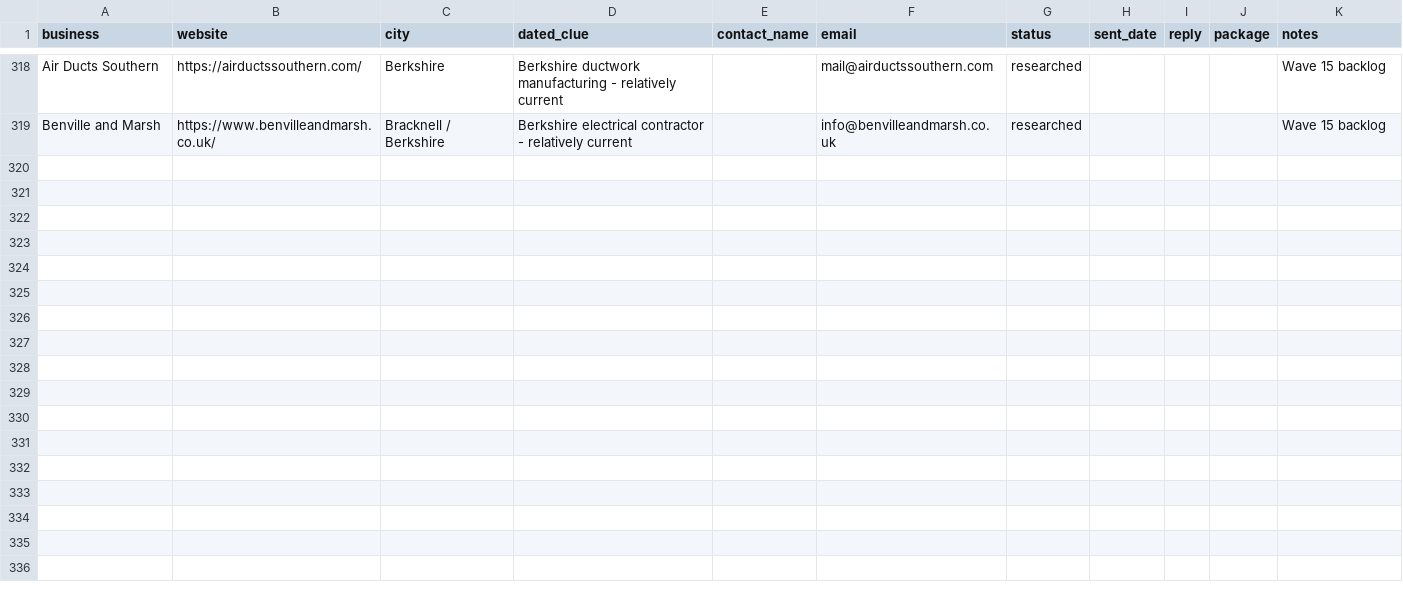
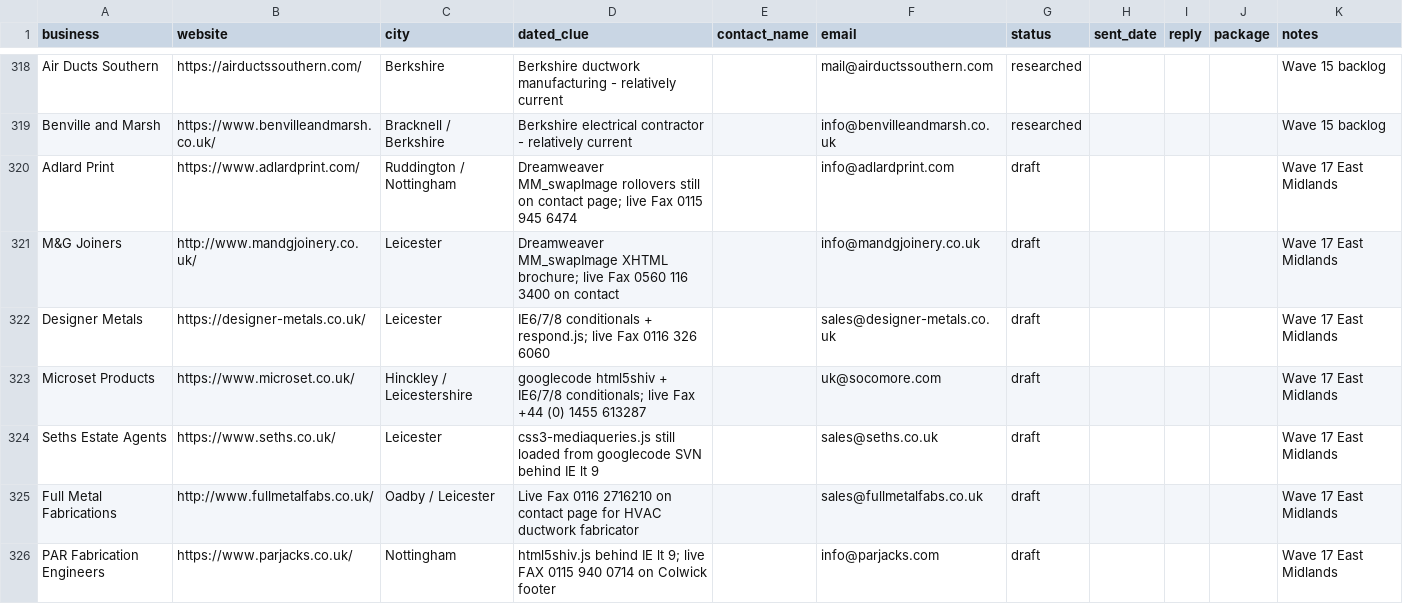
Before and after one commit to menacesahota/roguemodern, a CSV file: outreach/prospects.csv, drawn as a sheet; only a part is shown, gaps mark what is left out; the diff covers the shown part only.

```diff
--- a/outreach/prospects.csv
+++ b/outreach/prospects.csv
@@ -319 +319,8 @@ Air Ducts Southern,https://airductssouthern.com/,Berkshire,Berkshire ductwork ma
 Benville and Marsh,https://www.benvilleandmarsh.co.uk/,Bracknell / Berkshire,Berkshire electrical contractor - relatively current,,info@benvilleandmarsh.co.uk,researched,,,,Wave 15 backlog
+Adlard Print,https://www.adlardprint.com/,Ruddington / Nottingham,Dreamweaver MM_swapImage rollovers still on contact page; live Fax 0115 945 6474,,info@adlardprint.com,draft,,,,Wave 17 East Midlands
+M&G Joiners,http://www.mandgjoinery.co.uk/,Leicester,Dreamweaver MM_swapImage XHTML brochure; live Fax 0560 116 3400 on contact,,info@mandgjoinery.co.uk,draft,,,,Wave 17 East Midlands
+Designer Metals,https://designer-metals.co.uk/,Leicester,IE6/7/8 conditionals + respond.js; live Fax 0116 326 6060,,sales@designer-metals.co.uk,draft,,,,Wave 17 East Midlands
+Microset Products,https://www.microset.co.uk/,Hinckley / Leicestershire,googlecode html5shiv + IE6/7/8 conditionals; live Fax +44 (0) 1455 613287,,uk@socomore.com,draft,,,,Wave 17 East Midlands
+Seths Estate Agents,https://www.seths.co.uk/,Leicester,css3-mediaqueries.js still loaded from googlecode SVN behind IE lt 9,,sales@seths.co.uk,draft,,,,Wave 17 East Midlands
+Full Metal Fabrications,http://www.fullmetalfabs.co.uk/,Oadby / Leicester,Live Fax 0116 2716210 on contact page for HVAC ductwork fabricator,,sales@fullmetalfabs.co.uk,draft,,,,Wave 17 East Midlands
+PAR Fabrication Engineers,https://www.parjacks.co.uk/,Nottingham,html5shiv.js behind IE lt 9; live FAX 0115 940 0714 on Colwick footer,,info@parjacks.com,draft,,,,Wave 17 East Midlands
```
Also changed, not shown: 18 added rows elsewhere in this file, 2 other files.
